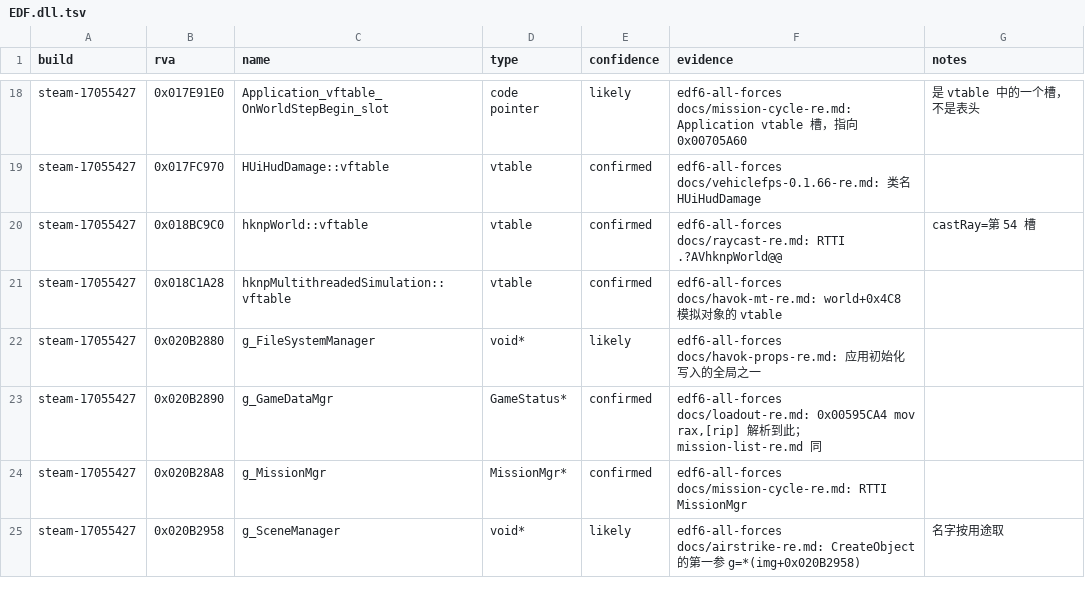
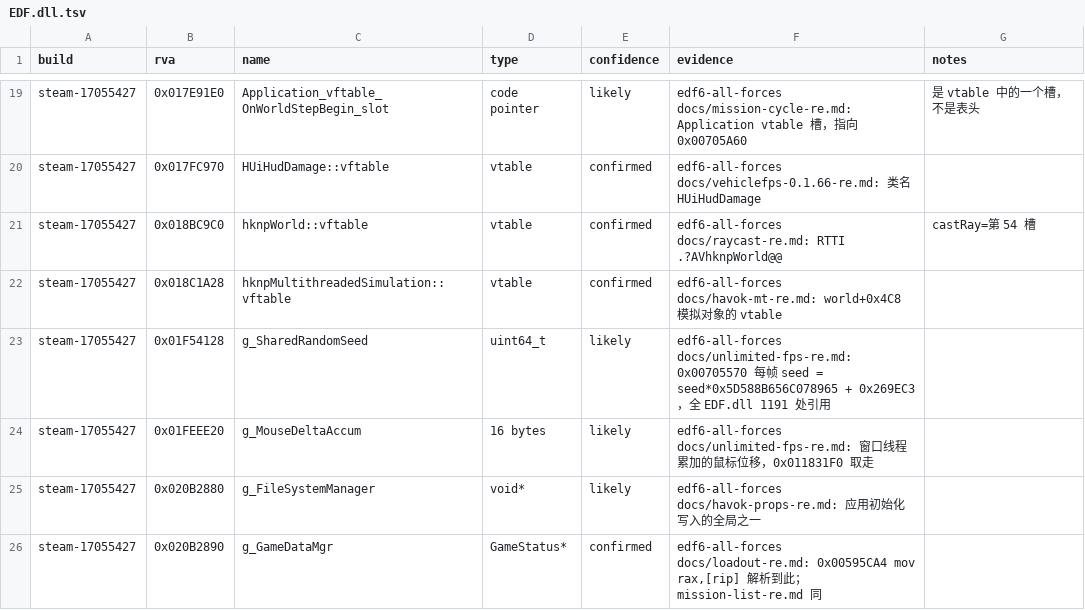
Before and after one commit to hajisensai/edf6-vanilla-re, a TSV file: shared/data/EDF.dll.tsv, drawn as a sheet; only a part is shown, gaps mark what is left out; the shorter side is filled out with more unchanged rows; the diff covers the shown part only.

```diff
--- a/shared/data/EDF.dll.tsv
+++ b/shared/data/EDF.dll.tsv
@@ -21,2 +22,4 @@ steam-17055427	0x018BC9C0	hknpWorld::vftable	vtable	confirmed	edf6-all-forces do
 steam-17055427	0x018C1A28	hknpMultithreadedSimulation::vftable	vtable	confirmed	edf6-all-forces docs/havok-mt-re.md: world+0x4C8 模拟对象的 vtable	
+steam-17055427	0x01F54128	g_SharedRandomSeed	uint64_t	likely	edf6-all-forces docs/unlimited-fps-re.md: 0x00705570 每帧 seed = seed*0x5D588B656C078965 + 0x269EC3，全 EDF.dll 1191 处引用	
+steam-17055427	0x01FEEE20	g_MouseDeltaAccum	16 bytes	likely	edf6-all-forces docs/unlimited-fps-re.md: 窗口线程累加的鼠标位移，0x011831F0 取走	
 steam-17055427	0x020B2880	g_FileSystemManager	void*	likely	edf6-all-forces docs/havok-props-re.md: 应用初始化写入的全局之一	
```
Also changed, not shown: 4 added rows elsewhere in this file, shared/functions/EDF.dll.tsv, 3 other files.
